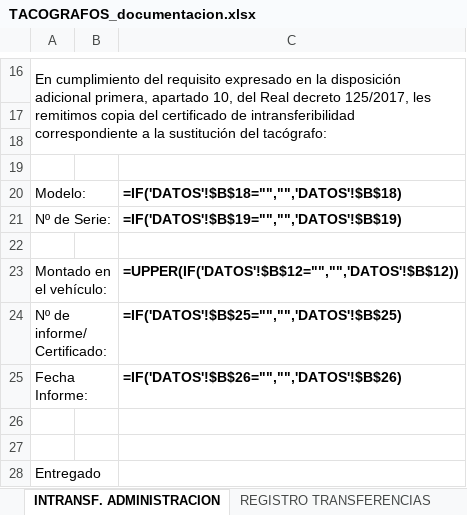
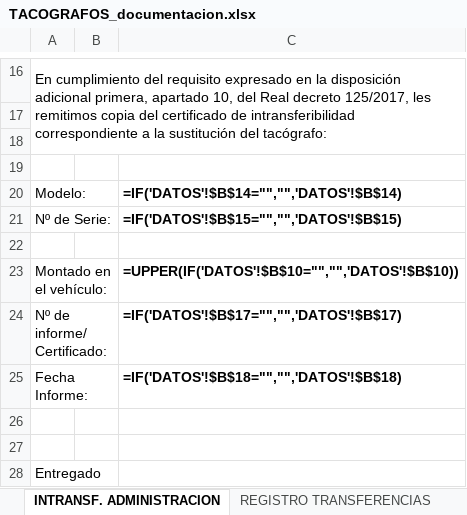
Before and after one commit to jcruset-create/mobilink, an Excel workbook: docs/plantillas/TACOGRAFOS_documentacion.xlsx, sheet INTRANSF. ADMINISTRACION, drawn as a sheet; only a part is shown, gaps mark what is left out; values as stored, in another font and other column widths than the file's, no borders; formulas without a stored value are shown as written; the diff covers the shown part only; the diff names each change by its address in the sheet, - before the commit and + after, or states it on an @@ line.

```diff
--- a/docs/plantillas/TACOGRAFOS_documentacion.xlsx (sheet INTRANSF. ADMINISTRACION)
+++ b/docs/plantillas/TACOGRAFOS_documentacion.xlsx (sheet INTRANSF. ADMINISTRACION)
-C20: =IF('DATOS'!$B$18="","",'DATOS'!$B$18)
+C20: =IF('DATOS'!$B$14="","",'DATOS'!$B$14)
-C21: =IF('DATOS'!$B$19="","",'DATOS'!$B$19)
+C21: =IF('DATOS'!$B$15="","",'DATOS'!$B$15)
-C23: =UPPER(IF('DATOS'!$B$12="","",'DATOS'!$B$12))
+C23: =UPPER(IF('DATOS'!$B$10="","",'DATOS'!$B$10))
-C24: =IF('DATOS'!$B$25="","",'DATOS'!$B$25)
+C24: =IF('DATOS'!$B$17="","",'DATOS'!$B$17)
-C25: =IF('DATOS'!$B$26="","",'DATOS'!$B$26)
+C25: =IF('DATOS'!$B$18="","",'DATOS'!$B$18)
```
Also changed, not shown: 7 edited cells elsewhere in this sheet, sheet DATOS, sheet JUSTIFICANTE TRANSFERENCIA, sheet INTRANSFERIBILIDAD CLIENTE, sheet REGISTRO TRANSFERENCIAS, sheet CONFIGURACION, other sheet tabs, hidden cells, 3 other files.
